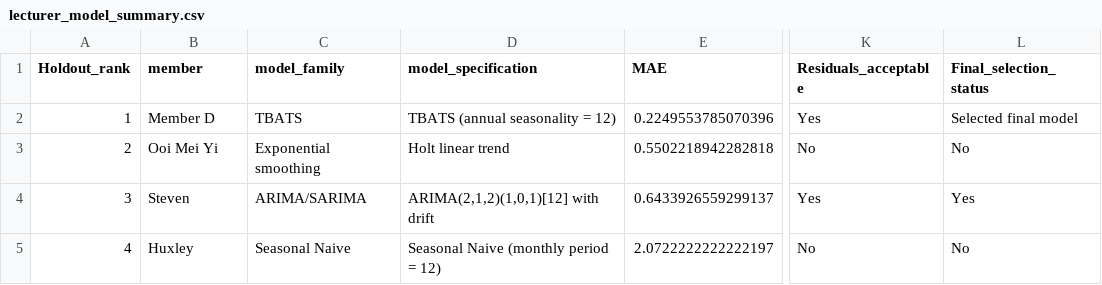
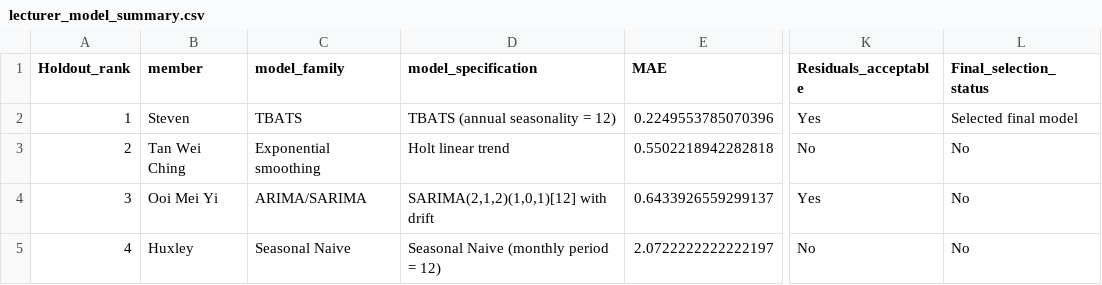
Before and after one commit to Stevenfoo061001/BMMS2094-Statistics-for-Data-Science, a CSV file: CPI_Forecasting_Project/output/lecturer_model_summary.csv, drawn as a sheet; only a part is shown, gaps mark what is left out; the diff names each change by its address in the sheet, - before the commit and + after, or states it on an @@ line.

```diff
--- a/CPI_Forecasting_Project/output/lecturer_model_summary.csv
+++ b/CPI_Forecasting_Project/output/lecturer_model_summary.csv
-B2 (member): Member D
+B2 (member): Steven
-B3 (member): Ooi Mei Yi
+B3 (member): Tan Wei Ching
-B4 (member): Steven
+B4 (member): Ooi Mei Yi
-D4 (model_specification): ARIMA(2,1,2)(1,0,1)[12] with drift
+D4 (model_specification): SARIMA(2,1,2)(1,0,1)[12] with drift
-L4 (Final_selection_status): Yes
+L4 (Final_selection_status): No
```
Also changed, not shown: CPI_Forecasting_Project/output/member_C_accuracy.csv, CPI_Forecasting_Project/output/member_C_candidate_results.csv, 5 other files.
